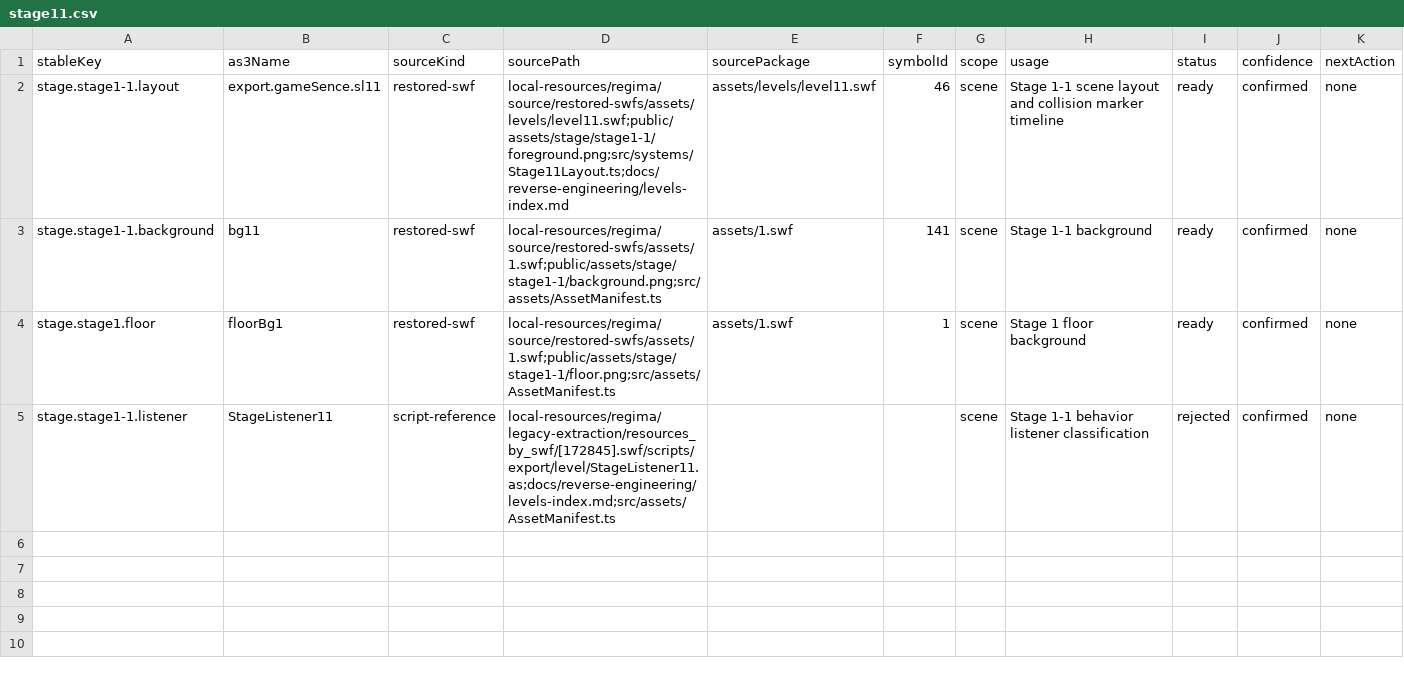
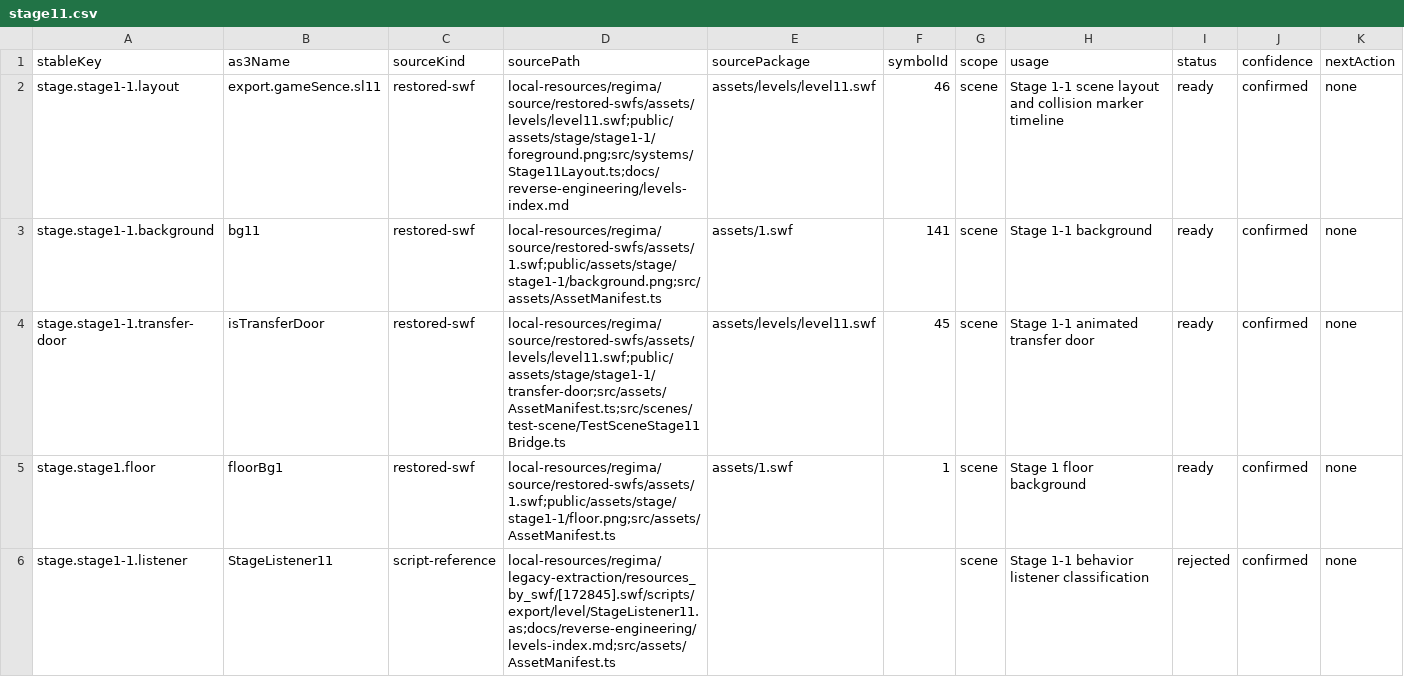
Before and after one commit to kagami-kasumi/zaomengxiyou3-zaixutiantingpian-phaser-version, a CSV file: docs/reverse-engineering/asset-annotation/annotations/stage11.csv, drawn as a sheet; only a part is shown; rows hold the shown columns only; the diff names each change by its address in the sheet, - before the commit and + after, or states it on an @@ line.

Commit message:
feat(stage11): migrate level to playable runtime

```diff
--- a/docs/reverse-engineering/asset-annotation/annotations/stage11.csv
+++ b/docs/reverse-engineering/asset-annotation/annotations/stage11.csv
+row 4: stage.stage1-1.transfer-door | isTransferDoor | restored-swf | local-resources/regima/source/restored-swfs/assets/levels/level11.swf;public/assets/stage/stage1-1/transfer-door;src/assets/AssetManifest.ts;src/scenes/test-scene/TestSceneStage11Bridge.ts | assets/levels/level11.swf | 45 | scene | Stage 1-1 animated transfer door | ready | confirmed | none
```
Also changed, not shown: 59 other files.
